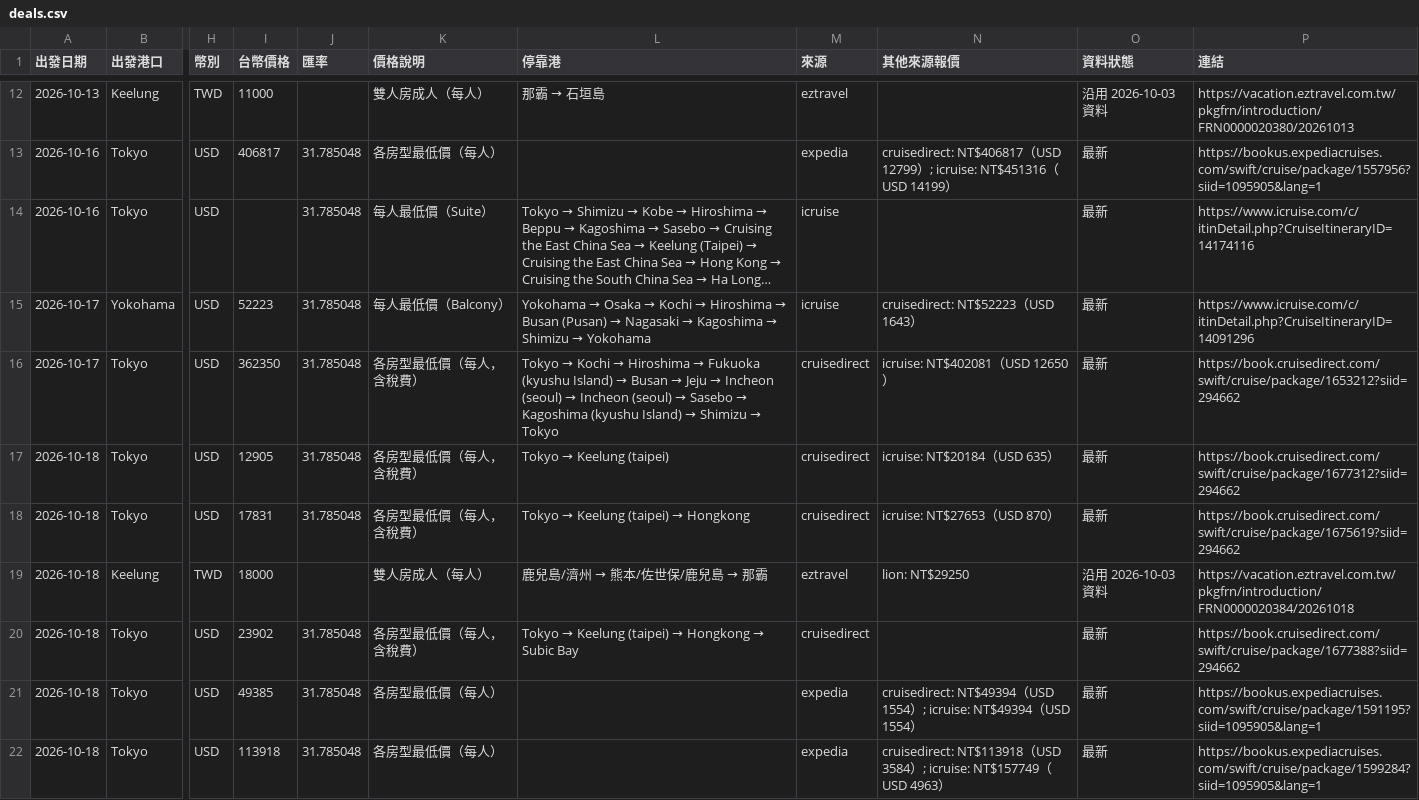
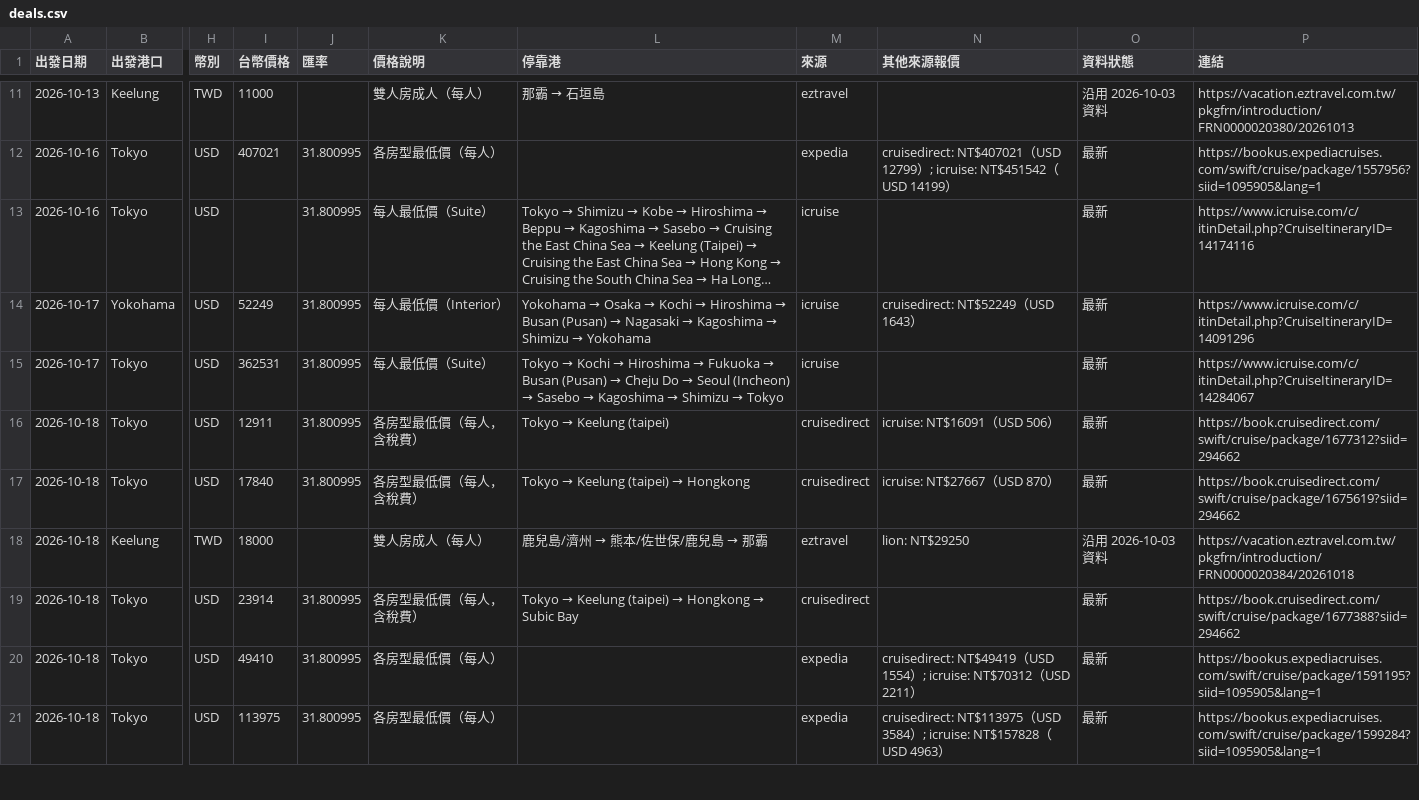
Before and after one commit to paladinlin1/cruise-deals, a CSV file: data/deals.csv, drawn as a sheet; only a part is shown, gaps mark what is left out; long unchanged cells end in …; addresses are those after the commit; the diff covers the shown part only; the diff names each change by its address in the sheet, - before the commit and + after, or states it on an @@ line.

```diff
--- a/data/deals.csv
+++ b/data/deals.csv
-I12 (台幣價格): 406817
+I12 (台幣價格): 407021
-J12:J17 (匯率): 31.785048
+J12:J17 (匯率): 31.800995
-N12 (其他來源報價): cruisedirect: NT$406817（USD 12799）; icruise: NT$451316（USD…
+N12 (其他來源報價): cruisedirect: NT$407021（USD 12799）; icruise: NT$451542（USD…
-I14 (台幣價格): 52223
+I14 (台幣價格): 52249
-K14 (價格說明): 每人最低價（Balcony）
+K14 (價格說明): 每人最低價（Interior）
-N14 (其他來源報價): cruisedirect: NT$52223（USD 1643）
+N14 (其他來源報價): cruisedirect: NT$52249（USD 1643）
-I15 (台幣價格): 362350
+I15 (台幣價格): 362531
-K15 (價格說明): 各房型最低價（每人，含稅費）
+K15 (價格說明): 每人最低價（Suite）
@@ L15 (停靠港): …→ Fukuoka (kyushu Island) → Busan → Jeju → Incheon (seoul) → Incheon (seoul) → Sasebo → Kagoshima (kyushu Island) → Shimizu… → …→ Fukuoka → Busan (Pusan) → Cheju Do → Seoul (Incheon) → Sasebo → Kagoshima → Shimizu… @@
-M15 (來源): cruisedirect
+M15 (來源): icruise
-N15 (其他來源報價): icruise: NT$402081（USD 12650）
+N15 (其他來源報價): (empty)
-P15 (連結): https://book.cruisedirect.com/swift/cruise/package/1653212?siid=294662
+P15 (連結): https://www.icruise.com/c/itinDetail.php?CruiseItineraryID=14284067
-I16 (台幣價格): 12905
+I16 (台幣價格): 12911
-N16 (其他來源報價): icruise: NT$20184（USD 635）
+N16 (其他來源報價): icruise: NT$16091（USD 506）
-I17 (台幣價格): 17831
+I17 (台幣價格): 17840
-N17 (其他來源報價): icruise: NT$27653（USD 870）
+N17 (其他來源報價): icruise: NT$27667（USD 870）
-I19 (台幣價格): 23902
+I19 (台幣價格): 23914
-J19:J21 (匯率): 31.785048
+J19:J21 (匯率): 31.800995
-I20 (台幣價格): 49385
+I20 (台幣價格): 49410
-N20 (其他來源報價): cruisedirect: NT$49394（USD 1554）; icruise: NT$49394（USD 1554）
+N20 (其他來源報價): cruisedirect: NT$49419（USD 1554）; icruise: NT$70312（USD 2211）
-I21 (台幣價格): 113918
+I21 (台幣價格): 113975
-N21 (其他來源報價): cruisedirect: NT$113918（USD 3584）; icruise: NT$157749（USD…
+N21 (其他來源報價): cruisedirect: NT$113975（USD 3584）; icruise: NT$157828（USD…
```
Also changed, not shown: 1 removed row and 120 edited cells elsewhere in this file, 2 other files.
